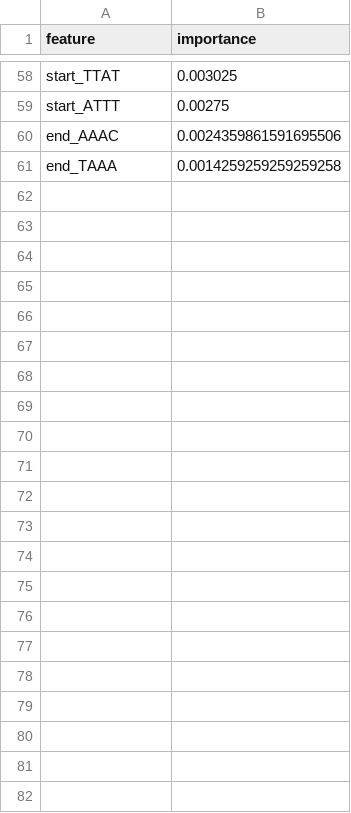
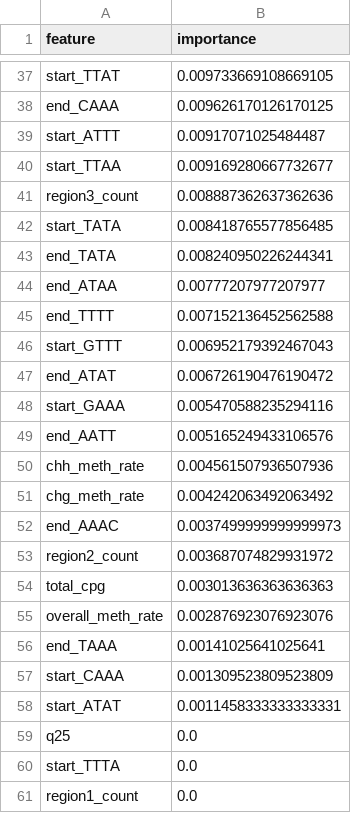
Before and after one commit to garrettc00per/als-cfdna-classifier, a CSV file: results/plots/visualizations_feature_importances.csv, drawn as a sheet; only a part is shown, gaps mark what is left out; addresses are those after the commit; the diff covers the shown part only; the diff names each change by its address in the sheet, - before the commit and + after, or states it on an @@ line.

```diff
--- a/results/plots/visualizations_feature_importances.csv
+++ b/results/plots/visualizations_feature_importances.csv
-B37 (importance): 0.003025
+B37 (importance): 0.009733669108669105
+row 38: end_CAAA | 0.009626170126170125
-B39 (importance): 0.00275
+B39 (importance): 0.00917071025484487
+row 40: start_TTAA | 0.009169280667732677
+row 41: region3_count | 0.008887362637362636
+row 42: start_TATA | 0.008418765577856485
+row 43: end_TATA | 0.008240950226244341
+row 44: end_ATAA | 0.00777207977207977
+row 45: end_TTTT | 0.007152136452562588
+row 46: start_GTTT | 0.006952179392467043
+row 47: end_ATAT | 0.006726190476190472
+row 48: start_GAAA | 0.005470588235294116
+row 49: end_AATT | 0.005165249433106576
+row 50: chh_meth_rate | 0.004561507936507936
+row 51: chg_meth_rate | 0.004242063492063492
-B52 (importance): 0.0024359861591695506
+B52 (importance): 0.0037499999999999973
+row 53: region2_count | 0.003687074829931972
+row 54: total_cpg | 0.003013636363636363
+row 55: overall_meth_rate | 0.002876923076923076
-B56 (importance): 0.0014259259259259258
+B56 (importance): 0.00141025641025641
+row 57: start_CAAA | 0.001309523809523809
+row 58: start_ATAT | 0.0011458333333333331
+row 59: q25 | 0.0
+row 60: start_TTTA | 0.0
+row 61: region1_count | 0.0
```
Also changed, not shown: 23 added rows, 44 removed rows and 12 edited cells elsewhere in this file, results/all_features_combined.csv, results/classification_results.csv, 10 other files.
